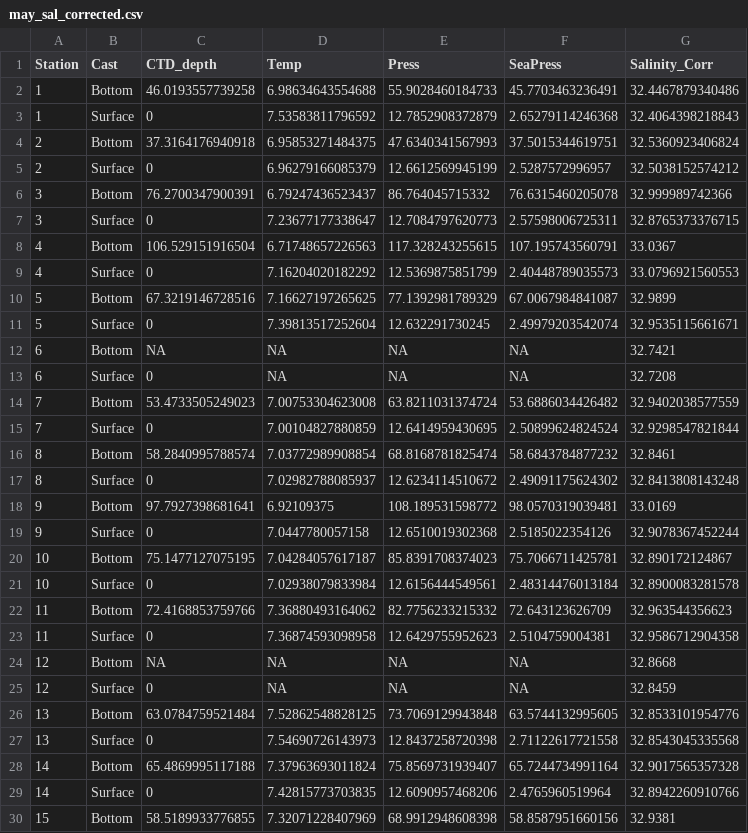
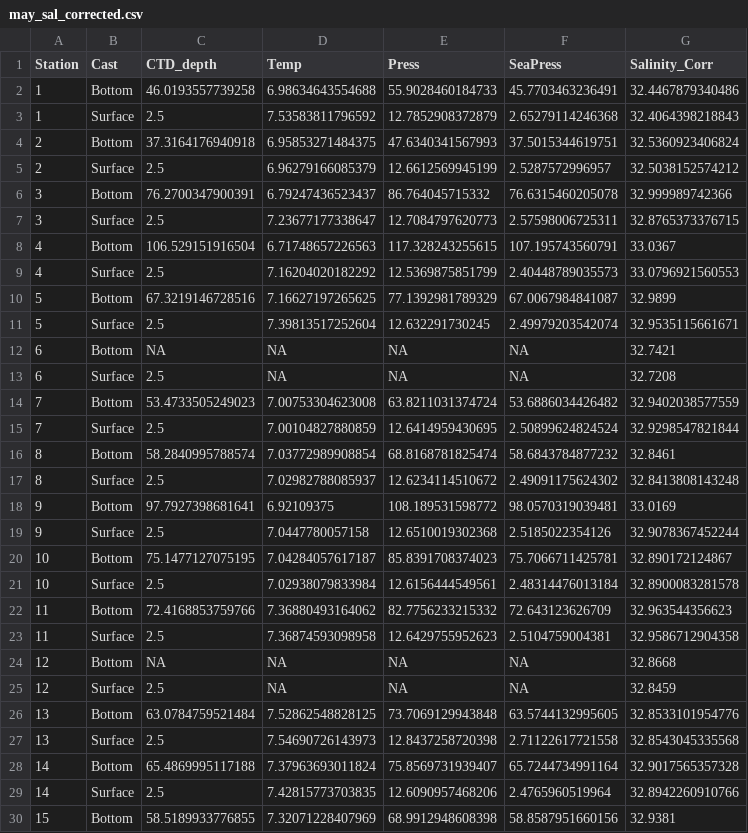
Before and after one commit to FDylanT/ScallopRSA2021, a CSV file: data/CTD/may_sal_corrected.csv, drawn as a sheet; only a part is shown; the diff covers the shown part only.

Commit message:
Update may_sal_corrected.csv

```diff
--- a/data/CTD/may_sal_corrected.csv
+++ b/data/CTD/may_sal_corrected.csv
@@ -2,29 +2,29 @@
 1,"Bottom","46.0193557739258","6.98634643554688","55.9028460184733","45.7703463236491","32.4467879340486"
-1,"Surface","0","7.53583811796592","12.7852908372879","2.65279114246368","32.4064398218843"
+1,"Surface","2.5","7.53583811796592","12.7852908372879","2.65279114246368","32.4064398218843"
 2,"Bottom","37.3164176940918","6.95853271484375","47.6340341567993","37.5015344619751","32.5360923406824"
-2,"Surface","0","6.96279166085379","12.6612569945199","2.5287572996957","32.5038152574212"
+2,"Surface","2.5","6.96279166085379","12.6612569945199","2.5287572996957","32.5038152574212"
 3,"Bottom","76.2700347900391","6.79247436523437","86.764045715332","76.6315460205078","32.999989742366"
-3,"Surface","0","7.23677177338647","12.7084797620773","2.57598006725311","32.8765373376715"
+3,"Surface","2.5","7.23677177338647","12.7084797620773","2.57598006725311","32.8765373376715"
 4,"Bottom","106.529151916504","6.71748657226563","117.328243255615","107.195743560791","33.0367"
-4,"Surface","0","7.16204020182292","12.5369875851799","2.40448789035573","33.0796921560553"
+4,"Surface","2.5","7.16204020182292","12.5369875851799","2.40448789035573","33.0796921560553"
 5,"Bottom","67.3219146728516","7.16627197265625","77.1392981789329","67.0067984841087","32.9899"
-5,"Surface","0","7.39813517252604","12.632291730245","2.49979203542074","32.9535115661671"
+5,"Surface","2.5","7.39813517252604","12.632291730245","2.49979203542074","32.9535115661671"
 6,"Bottom",NA,NA,NA,NA,"32.7421"
-6,"Surface","0",NA,NA,NA,"32.7208"
+6,"Surface","2.5",NA,NA,NA,"32.7208"
 7,"Bottom","53.4733505249023","7.00753304623008","63.8211031374724","53.6886034426482","32.9402038577559"
-7,"Surface","0","7.00104827880859","12.6414959430695","2.50899624824524","32.9298547821844"
+7,"Surface","2.5","7.00104827880859","12.6414959430695","2.50899624824524","32.9298547821844"
 8,"Bottom","58.2840995788574","7.03772989908854","68.8168781825474","58.6843784877232","32.8461"
-8,"Surface","0","7.02982788085937","12.6234114510672","2.49091175624302","32.8413808143248"
+8,"Surface","2.5","7.02982788085937","12.6234114510672","2.49091175624302","32.8413808143248"
 9,"Bottom","97.7927398681641","6.92109375","108.189531598772","98.0570319039481","33.0169"
-9,"Surface","0","7.0447780057158","12.6510019302368","2.5185022354126","32.9078367452244"
+9,"Surface","2.5","7.0447780057158","12.6510019302368","2.5185022354126","32.9078367452244"
 10,"Bottom","75.1477127075195","7.04284057617187","85.8391708374023","75.7066711425781","32.890172124867"
-10,"Surface","0","7.02938079833984","12.6156444549561","2.48314476013184","32.8900083281578"
+10,"Surface","2.5","7.02938079833984","12.6156444549561","2.48314476013184","32.8900083281578"
 11,"Bottom","72.4168853759766","7.36880493164062","82.7756233215332","72.643123626709","32.963544356623"
-11,"Surface","0","7.36874593098958","12.6429755952623","2.5104759004381","32.9586712904358"
+11,"Surface","2.5","7.36874593098958","12.6429755952623","2.5104759004381","32.9586712904358"
 12,"Bottom",NA,NA,NA,NA,"32.8668"
-12,"Surface","0",NA,NA,NA,"32.8459"
+12,"Surface","2.5",NA,NA,NA,"32.8459"
 13,"Bottom","63.0784759521484","7.52862548828125","73.7069129943848","63.5744132995605","32.8533101954776"
-13,"Surface","0","7.54690726143973","12.8437258720398","2.71122617721558","32.8543045335568"
+13,"Surface","2.5","7.54690726143973","12.8437258720398","2.71122617721558","32.8543045335568"
 14,"Bottom","65.4869995117188","7.37963693011824","75.8569731939407","65.7244734991164","32.9017565357328"
-14,"Surface","0","7.42815773703835","12.6090957468206","2.4765960519964","32.8942260910766"
+14,"Surface","2.5","7.42815773703835","12.6090957468206","2.4765960519964","32.8942260910766"
 15,"Bottom","58.5189933776855","7.32071228407969","68.9912948608398","58.8587951660156","32.9381"
```
Also changed, not shown: 100 edited cells elsewhere in this file.
